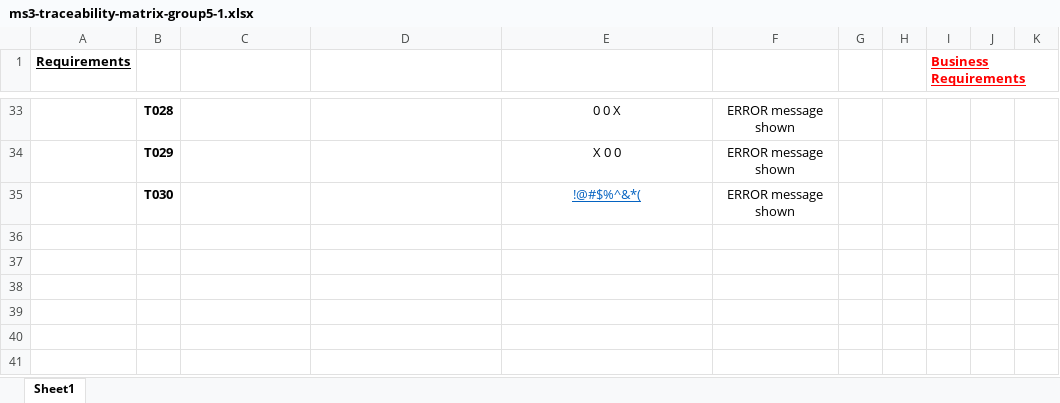
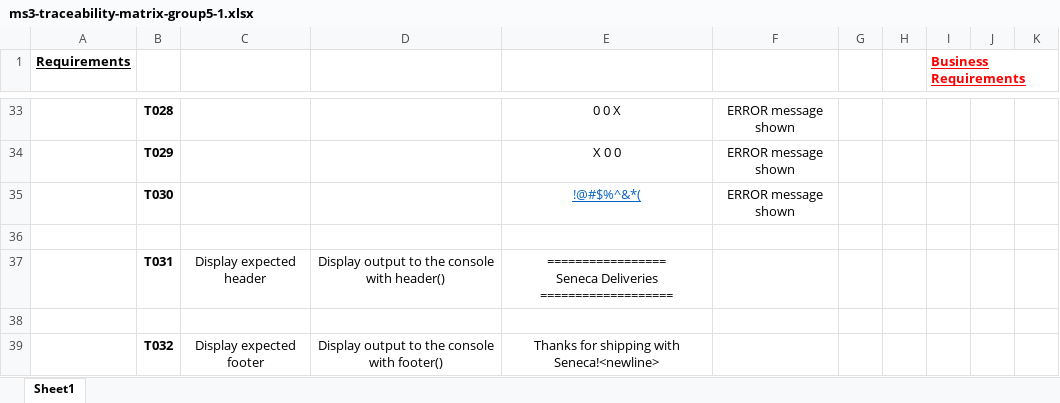
Before and after one commit to 808azad/Delivery-Logistics, an Excel workbook: Documents/Testing/TestsDocuments/ms3-traceability-matrix-group5-1.xlsx, sheet Sheet1, drawn as a sheet; only a part is shown, gaps mark what is left out; values as stored, in another font and other column widths than the file's, no borders; ↵ is a line break in a cell; the diff names each change by its address in the sheet, - before the commit and + after, or states it on an @@ line.

Commit message:
Traceability Matrix Updated

```diff
--- a/Documents/Testing/TestsDocuments/ms3-traceability-matrix-group5-1.xlsx (sheet Sheet1)
+++ b/Documents/Testing/TestsDocuments/ms3-traceability-matrix-group5-1.xlsx (sheet Sheet1)
+row 36: (empty)
+row 37:  | T031 | Display expected header | Display output to the console with header() | ================= ↵ Seneca Deliveries ↵ ===================
+row 38: (empty)
+row 39:  | T032 | Display expected footer | Display output to the console with footer() | Thanks for shipping with Seneca!<newline>
```
